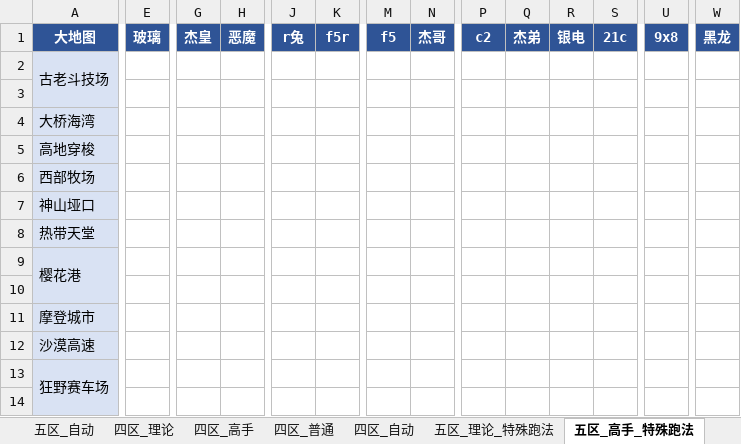
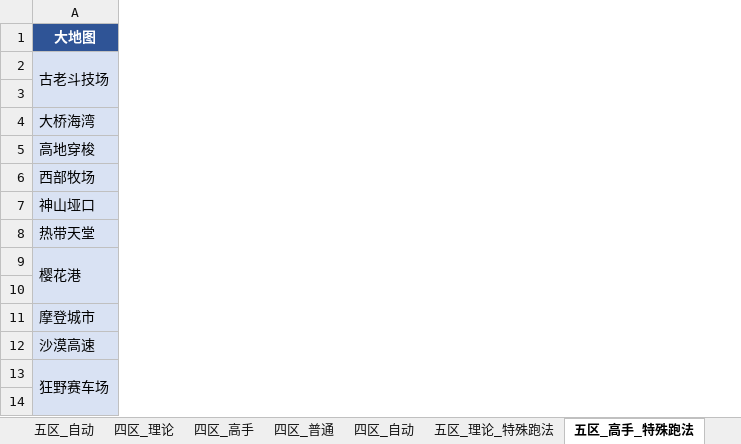
Before and after one commit to Testiphi/MutualExclusionAllocator, an Excel workbook: gauntlet_data.xlsx, sheet 五区_高手_特殊跑法, drawn as a sheet; only a part is shown, gaps mark what is left out; values as stored, in another font and other column widths than the file's, no borders; the diff covers the shown part only; the diff names each change by its address in the sheet, - before the commit and + after, or states it on an @@ line.

Commit message:
修复: 特殊跑法四表列集改为按区档各自收集
原实现让四张 *_特殊跑法 表共用同一个全库列集并集(56 列), 导致理论档
表头混入带星列、高手档表头混入不带星列。
- collect_sc_combos 改为 collect_sc_combos(tracks, zone, tier)
- build_sc_pivot_sheet 内部收集列集, 签名去掉 combos 参数
- build_workbook 不再外传全库列集
- SC_COLUMN_ORDER 保持 'main'

列数 56 → 38/15/18/4; 有值格零丢失(94/13/39/4 原样保留), 仅删纯空列;
行集与主表列未变。测试 20 项全绿(新增高手档带星列用例, 改写 2 条旧断言)。
两份 xlsx 已重新导出, 需重新分发给填报人。

```diff
--- a/gauntlet_data.xlsx (sheet 五区_高手_特殊跑法)
+++ b/gauntlet_data.xlsx (sheet 五区_高手_特殊跑法)
-column E (玻璃), empty
-column G (杰皇), empty
-column H (恶魔), empty
-column J (r兔), empty
-column K (f5r), empty
-column M (f5), empty
-column N (杰哥), empty
-column P (c2), empty
-column Q (杰弟), empty
-column R (银电), empty
-column S (21c), empty
-column U (9x8), empty
-column W (黑龙), empty
```
Also changed, not shown: 28 removed columns elsewhere in this sheet, sheet 四区_高手_特殊跑法, sheet 四区_理论_特殊跑法, sheet 五区_理论_特殊跑法, 3 other files.
